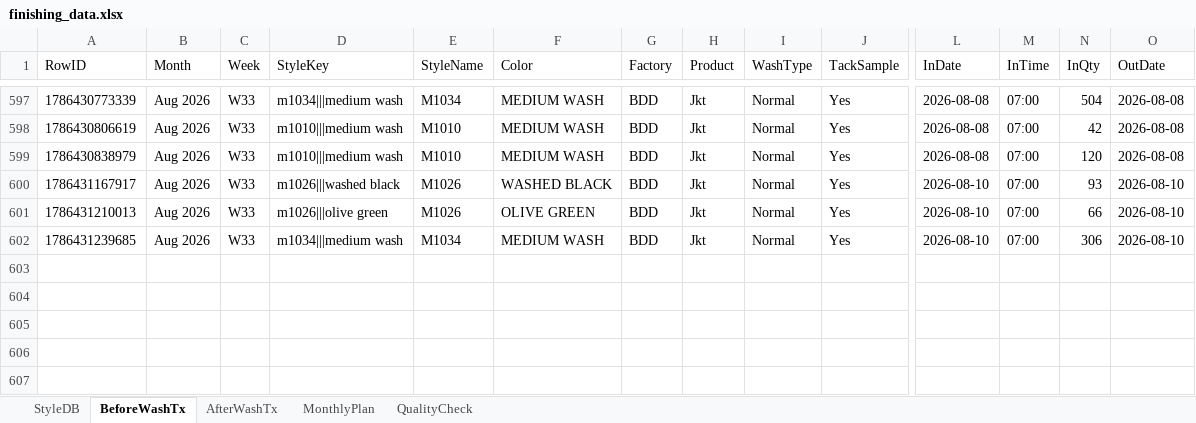
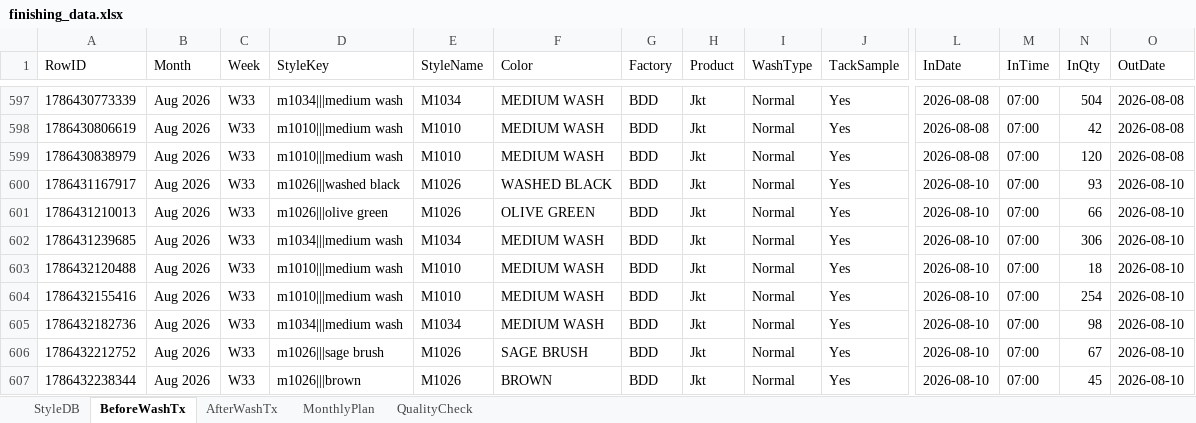
Before and after one commit to Ashen0923/finishing-tracker, an Excel workbook: finishing_data.xlsx, sheet BeforeWashTx, drawn as a sheet; only a part is shown, gaps mark what is left out; values as stored, in another font and other column widths than the file's, no borders; rows hold the shown columns only; the diff names each change by its address in the sheet, - before the commit and + after, or states it on an @@ line.

Commit message:
Update 2026-08-11T07:10:43.393Z

```diff
--- a/finishing_data.xlsx (sheet BeforeWashTx)
+++ b/finishing_data.xlsx (sheet BeforeWashTx)
+row 603: 1786432120488 | Aug 2026 | W33 | m1010|||medium wash | M1010 | MEDIUM WASH | BDD | Jkt | Normal | Yes | 2026-08-10 | 07:00 | 18 | 2026-08-10
+row 604: 1786432155416 | Aug 2026 | W33 | m1010|||medium wash | M1010 | MEDIUM WASH | BDD | Jkt | Normal | Yes | 2026-08-10 | 07:00 | 254 | 2026-08-10
+row 605: 1786432182736 | Aug 2026 | W33 | m1034|||medium wash | M1034 | MEDIUM WASH | BDD | Jkt | Normal | Yes | 2026-08-10 | 07:00 | 98 | 2026-08-10
+row 606: 1786432212752 | Aug 2026 | W33 | m1026|||sage brush | M1026 | SAGE BRUSH | BDD | Jkt | Normal | Yes | 2026-08-10 | 07:00 | 67 | 2026-08-10
+row 607: 1786432238344 | Aug 2026 | W33 | m1026|||brown | M1026 | BROWN | BDD | Jkt | Normal | Yes | 2026-08-10 | 07:00 | 45 | 2026-08-10
```
